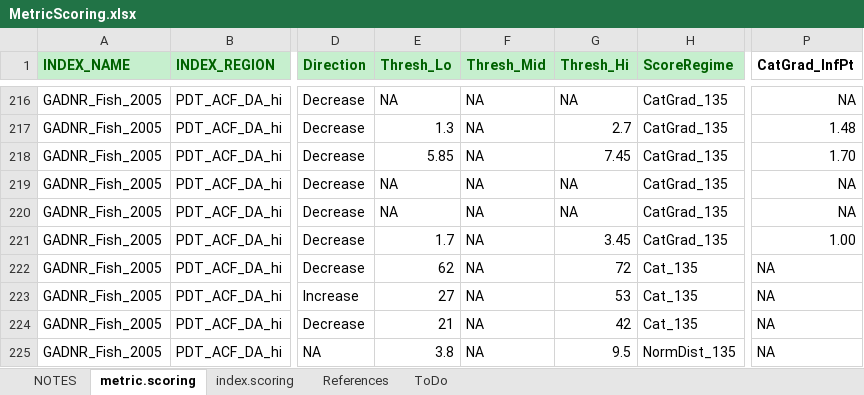
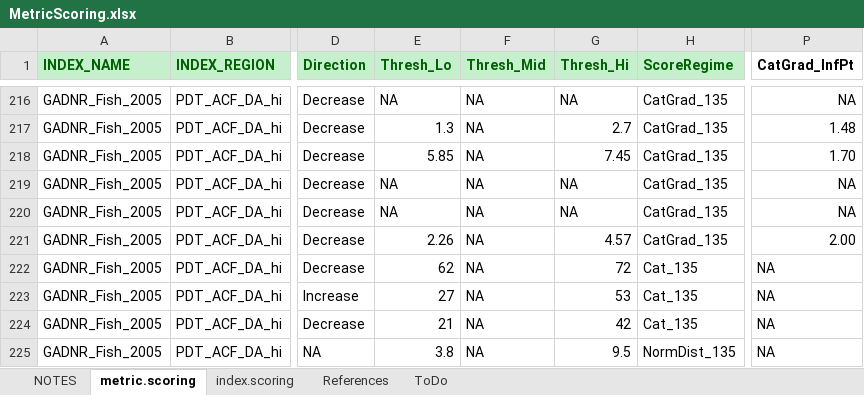
Before and after one commit to leppott/BioMonTools, an Excel workbook: inst/extdata/MetricScoring.xlsx, sheet metric.scoring, drawn as a sheet; only a part is shown, gaps mark what is left out; values as stored, in another font and other column widths than the file's, no borders; conditional formats not drawn; the diff names each change by its address in the sheet, - before the commit and + after, or states it on an @@ line.

Commit message:
v0.3.3.9016
Update scoring for GA Fish ACF 6b (inflection point), Issue #30 , #3

```diff
--- a/inst/extdata/MetricScoring.xlsx (sheet metric.scoring)
+++ b/inst/extdata/MetricScoring.xlsx (sheet metric.scoring)
-E221 (Thresh_Lo): 1.7
+E221 (Thresh_Lo): 2.26
-G221 (Thresh_Hi): 3.45
+G221 (Thresh_Hi): 4.57
-P221 (CatGrad_InfPt): 1.00
+P221 (CatGrad_InfPt): 2.00
```
Also changed, not shown: 5 other files.
